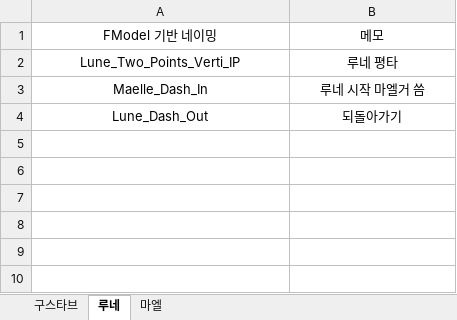
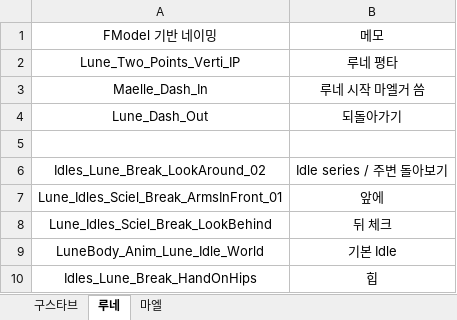
Before and after one commit to aes011204/Expedition_33_Source, an Excel workbook: ModelEditor/AnimationName.xlsx, sheet 루네, drawn as a sheet; values as stored, in another font and other column widths than the file's, no borders; the diff names each change by its address in the sheet, - before the commit and + after, or states it on an @@ line.

Commit message:
feat : idle 데이터 정리

```diff
--- a/ModelEditor/AnimationName.xlsx (sheet 루네)
+++ b/ModelEditor/AnimationName.xlsx (sheet 루네)
+row 5: (empty)
+row 6: Idles_Lune_Break_LookAround_02 | Idle series / 주변 돌아보기
+row 7: Lune_Idles_Sciel_Break_ArmsInFront_01 | 앞에
+row 8: Lune_Idles_Sciel_Break_LookBehind | 뒤 체크
+row 9: LuneBody_Anim_Lune_Idle_World | 기본 Idle
+row 10: Idles_Lune_Break_HandOnHips | 힙
```
Also changed, not shown: sheet 마엘, 2 other files.
